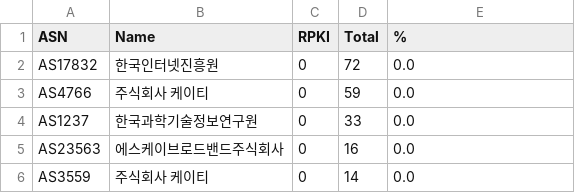
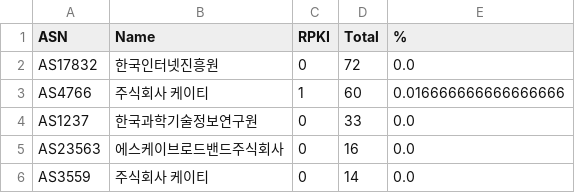
Before and after one commit to dxdxdt/rpki-tracker-kr, a CSV file: result6.csv, drawn as a sheet; only a part is shown.

```diff
--- a/result6.csv
+++ b/result6.csv
@@ -2,3 +2,3 @@ ASN,Name,RPKI,Total,%
 AS17832,한국인터넷진흥원,0,72,0.0
-AS4766,주식회사 케이티,0,59,0.0
+AS4766,주식회사 케이티,1,60,0.016666666666666666
 AS1237,한국과학기술정보연구원,0,33,0.0
```
Also changed, not shown: result.csv, 7 other files.
